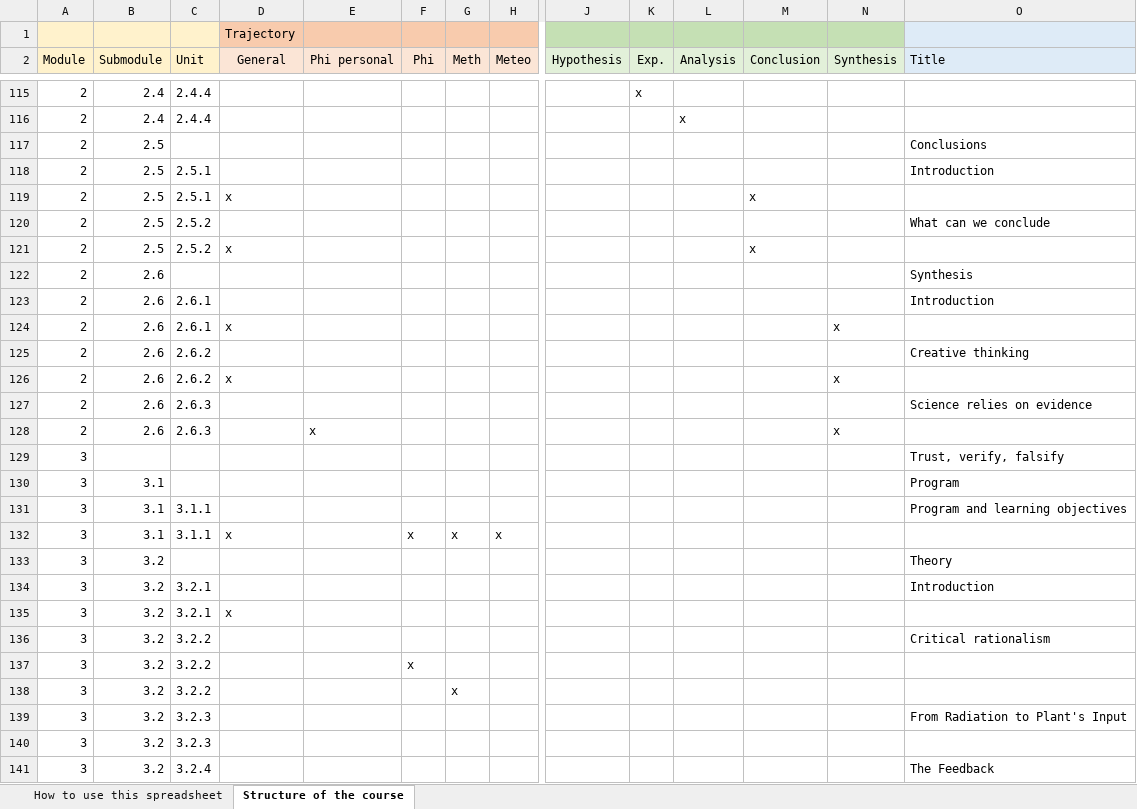
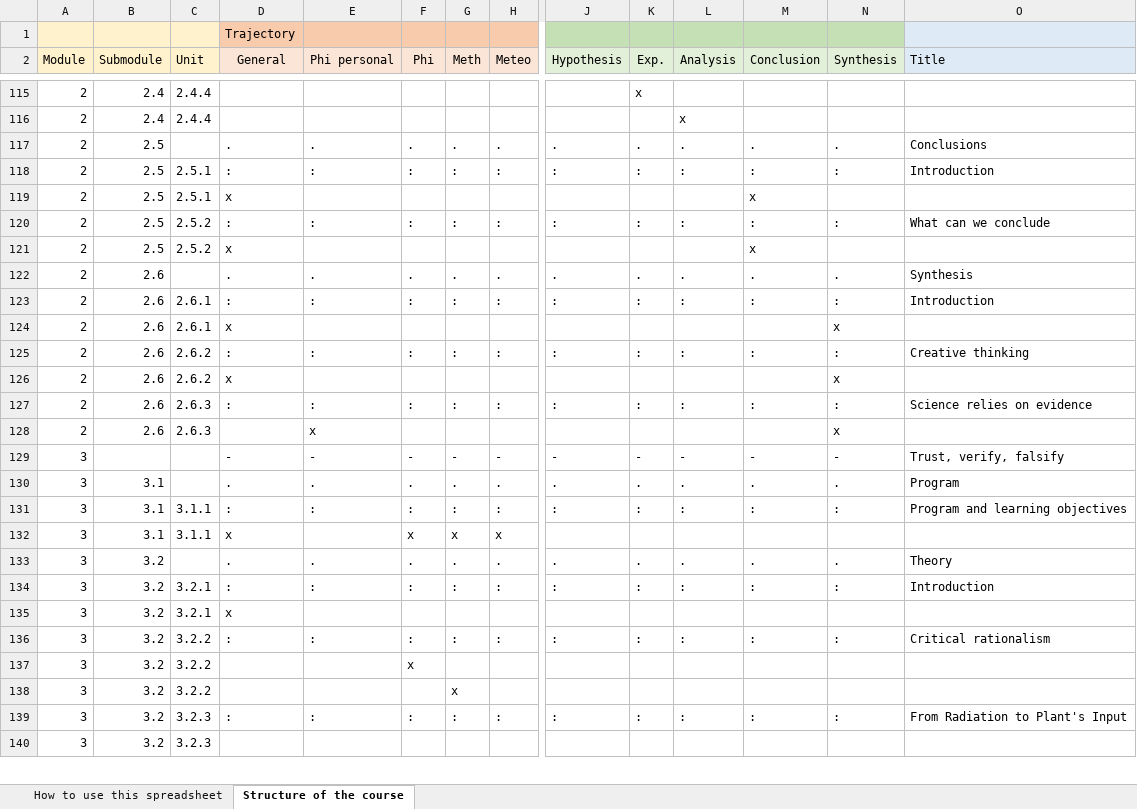
Before and after one commit to scientific-method-course/scientific-method-course.github.io, an Excel workbook: documents/Scientific_method_trajectories.xlsx, sheet Structure of the course, drawn as a sheet; only a part is shown, gaps mark what is left out; values as stored, in another font and other column widths than the file's, no borders; conditional formats not drawn; removed rows and columns are numbered as before the commit, all else as after; rows hold the shown columns only; the diff covers the shown part only; the diff names each change by its address in the sheet, - before the commit and + after, or states it on an @@ line.

```diff
--- a/documents/Scientific_method_trajectories.xlsx (sheet Structure of the course)
+++ b/documents/Scientific_method_trajectories.xlsx (sheet Structure of the course)
-row 117: 2 | 2.5 |  |  |  |  |  |  |  |  |  |  |  | Conclusions
-row 118: 2 | 2.5 | 2.5.1 |  |  |  |  |  |  |  |  |  |  | Introduction
+row 117: 2 | 2.5 |  | . | . | . | . | . | . | . | . | . | . | Conclusions
+row 118: 2 | 2.5 | 2.5.1 | : | : | : | : | : | : | : | : | : | : | Introduction
-row 120: 2 | 2.5 | 2.5.2 |  |  |  |  |  |  |  |  |  |  | What can we conclude
+row 120: 2 | 2.5 | 2.5.2 | : | : | : | : | : | : | : | : | : | : | What can we conclude
-row 122: 2 | 2.6 |  |  |  |  |  |  |  |  |  |  |  | Synthesis
-row 123: 2 | 2.6 | 2.6.1 |  |  |  |  |  |  |  |  |  |  | Introduction
+row 122: 2 | 2.6 |  | . | . | . | . | . | . | . | . | . | . | Synthesis
+row 123: 2 | 2.6 | 2.6.1 | : | : | : | : | : | : | : | : | : | : | Introduction
-row 125: 2 | 2.6 | 2.6.2 |  |  |  |  |  |  |  |  |  |  | Creative thinking
+row 125: 2 | 2.6 | 2.6.2 | : | : | : | : | : | : | : | : | : | : | Creative thinking
-row 127: 2 | 2.6 | 2.6.3 |  |  |  |  |  |  |  |  |  |  | Science relies on evidence
+row 127: 2 | 2.6 | 2.6.3 | : | : | : | : | : | : | : | : | : | : | Science relies on evidence
-row 129: 3 |  |  |  |  |  |  |  |  |  |  |  |  | Trust, verify, falsify
-row 130: 3 | 3.1 |  |  |  |  |  |  |  |  |  |  |  | Program
-row 131: 3 | 3.1 | 3.1.1 |  |  |  |  |  |  |  |  |  |  | Program and learning objectives
+row 129: 3 |  |  | - | - | - | - | - | - | - | - | - | - | Trust, verify, falsify
+row 130: 3 | 3.1 |  | . | . | . | . | . | . | . | . | . | . | Program
+row 131: 3 | 3.1 | 3.1.1 | : | : | : | : | : | : | : | : | : | : | Program and learning objectives
-row 133: 3 | 3.2 |  |  |  |  |  |  |  |  |  |  |  | Theory
-row 134: 3 | 3.2 | 3.2.1 |  |  |  |  |  |  |  |  |  |  | Introduction
+row 133: 3 | 3.2 |  | . | . | . | . | . | . | . | . | . | . | Theory
+row 134: 3 | 3.2 | 3.2.1 | : | : | : | : | : | : | : | : | : | : | Introduction
-row 136: 3 | 3.2 | 3.2.2 |  |  |  |  |  |  |  |  |  |  | Critical rationalism
+row 136: 3 | 3.2 | 3.2.2 | : | : | : | : | : | : | : | : | : | : | Critical rationalism
-row 139: 3 | 3.2 | 3.2.3 |  |  |  |  |  |  |  |  |  |  | From Radiation to Plant's Input
+row 139: 3 | 3.2 | 3.2.3 | : | : | : | : | : | : | : | : | : | : | From Radiation to Plant's Input
-row 141: 3 | 3.2 | 3.2.4 |  |  |  |  |  |  |  |  |  |  | The Feedback
```
Also changed, not shown: 95 added rows, 93 removed rows and 2 edited cells elsewhere in this sheet, 6 other files.
